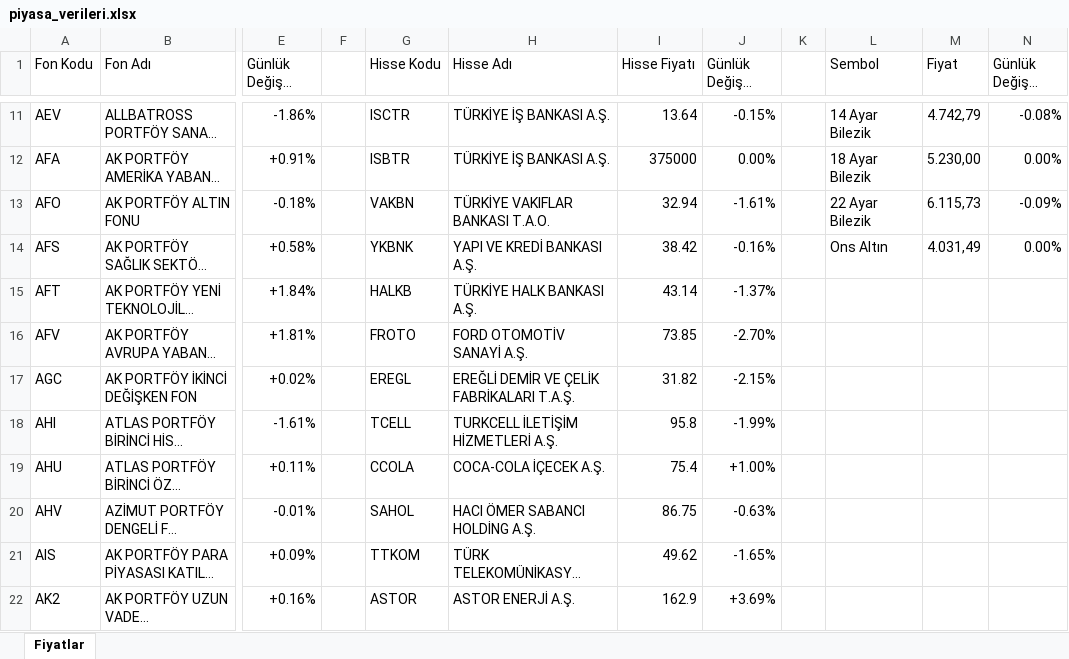
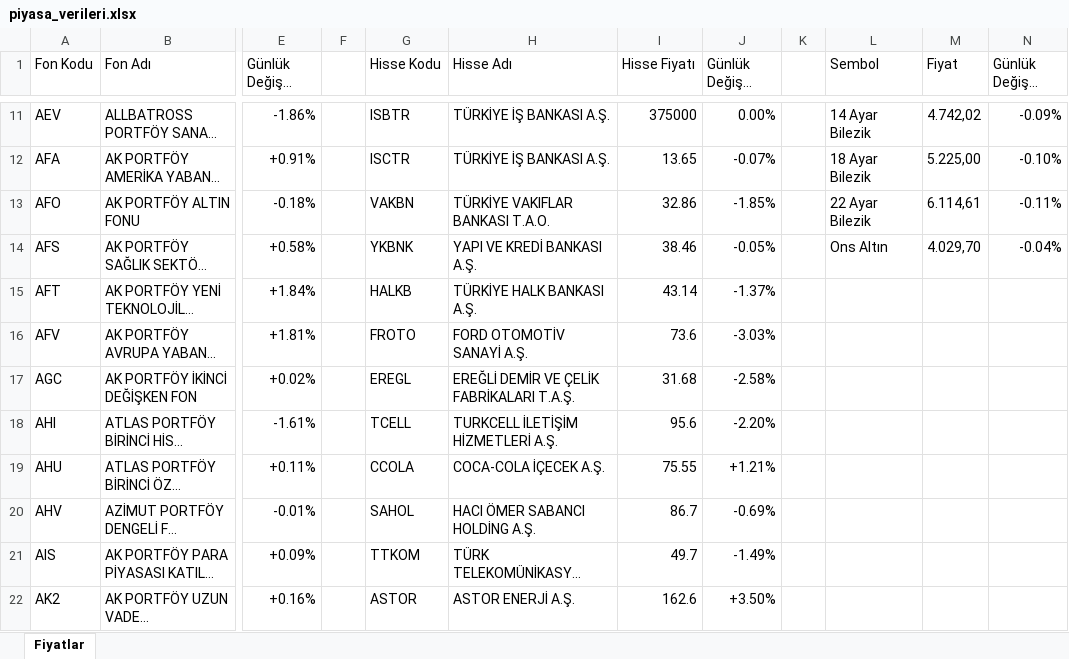
Before and after one commit to fkcengizhan-crypto/piyasa_verileri, an Excel workbook: piyasa_verileri.xlsx, sheet Fiyatlar, drawn as a sheet; only a part is shown, gaps mark what is left out; long unchanged cells end in …; values as stored, in another font and other column widths than the file's, no cell formats; table styles not drawn; the diff covers the shown part only; the diff names each change by its address in the sheet, - before the commit and + after, or states it on an @@ line.

```diff
--- a/piyasa_verileri.xlsx (sheet Fiyatlar)
+++ b/piyasa_verileri.xlsx (sheet Fiyatlar)
-G11 (Hisse Kodu): ISCTR
+G11 (Hisse Kodu): ISBTR
-I11 (Hisse Fiyatı): 13.64
+I11 (Hisse Fiyatı): 375000
-J11 (Günlük Değişim (%)): -0.15%
+J11 (Günlük Değişim (%)): 0.00%
-M11 (Fiyat): 4.742,79
+M11 (Fiyat): 4.742,02
-N11 (Günlük Değişim (%)): -0.08%
+N11 (Günlük Değişim (%)): -0.09%
-G12 (Hisse Kodu): ISBTR
+G12 (Hisse Kodu): ISCTR
-I12 (Hisse Fiyatı): 375000
+I12 (Hisse Fiyatı): 13.65
-J12 (Günlük Değişim (%)): 0.00%
+J12 (Günlük Değişim (%)): -0.07%
-M12 (Fiyat): 5.230,00
+M12 (Fiyat): 5.225,00
-N12 (Günlük Değişim (%)): 0.00%
+N12 (Günlük Değişim (%)): -0.10%
-I13 (Hisse Fiyatı): 32.94
+I13 (Hisse Fiyatı): 32.86
-J13 (Günlük Değişim (%)): -1.61%
+J13 (Günlük Değişim (%)): -1.85%
-M13 (Fiyat): 6.115,73
+M13 (Fiyat): 6.114,61
-N13 (Günlük Değişim (%)): -0.09%
+N13 (Günlük Değişim (%)): -0.11%
-I14 (Hisse Fiyatı): 38.42
+I14 (Hisse Fiyatı): 38.46
-J14 (Günlük Değişim (%)): -0.16%
+J14 (Günlük Değişim (%)): -0.05%
-M14 (Fiyat): 4.031,49
+M14 (Fiyat): 4.029,70
-N14 (Günlük Değişim (%)): 0.00%
+N14 (Günlük Değişim (%)): -0.04%
-I16 (Hisse Fiyatı): 73.85
+I16 (Hisse Fiyatı): 73.6
-J16 (Günlük Değişim (%)): -2.70%
+J16 (Günlük Değişim (%)): -3.03%
-I17 (Hisse Fiyatı): 31.82
+I17 (Hisse Fiyatı): 31.68
-J17 (Günlük Değişim (%)): -2.15%
+J17 (Günlük Değişim (%)): -2.58%
-I18 (Hisse Fiyatı): 95.8
+I18 (Hisse Fiyatı): 95.6
-J18 (Günlük Değişim (%)): -1.99%
+J18 (Günlük Değişim (%)): -2.20%
-I19 (Hisse Fiyatı): 75.4
+I19 (Hisse Fiyatı): 75.55
-J19 (Günlük Değişim (%)): +1.00%
+J19 (Günlük Değişim (%)): +1.21%
-I20 (Hisse Fiyatı): 86.75
+I20 (Hisse Fiyatı): 86.7
-J20 (Günlük Değişim (%)): -0.63%
+J20 (Günlük Değişim (%)): -0.69%
-I21 (Hisse Fiyatı): 49.62
+I21 (Hisse Fiyatı): 49.7
-J21 (Günlük Değişim (%)): -1.65%
+J21 (Günlük Değişim (%)): -1.49%
-I22 (Hisse Fiyatı): 162.9
+I22 (Hisse Fiyatı): 162.6
-J22 (Günlük Değişim (%)): +3.69%
+J22 (Günlük Değişim (%)): +3.50%
```
Also changed, not shown: 929 edited cells elsewhere in this sheet, cell formats, 2 other files.
